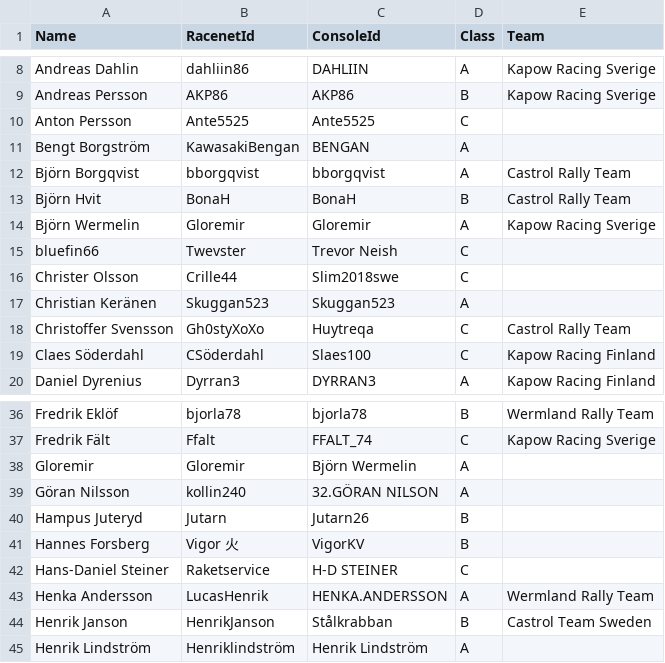
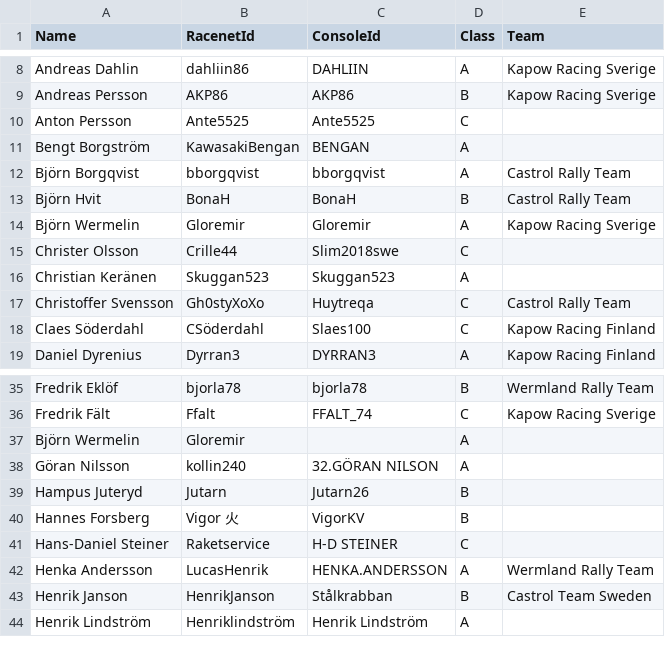
Before and after one commit to kapoow/rally-round, a CSV file: src/state/maintmaster-enhetscupen/drivers.csv, drawn as a sheet; only a part is shown, gaps mark what is left out.

Commit message:
Update drivers.csv

```diff
--- a/src/state/maintmaster-enhetscupen/drivers.csv
+++ b/src/state/maintmaster-enhetscupen/drivers.csv
@@ -14,3 +14,2 @@ Björn Hvit,BonaH,BonaH,B,Castrol Rally Team
 Björn Wermelin,Gloremir,Gloremir,A,Kapow Racing Sverige
-bluefin66,Twevster,Trevor Neish,C,
 Christer Olsson,Crille44,Slim2018swe,C,
@@ -37,3 +36,3 @@ Fredrik Eklöf,bjorla78,bjorla78,B,Wermland Rally Team
 Fredrik Fält,Ffalt,FFALT_74,C,Kapow Racing Sverige
-Gloremir,Gloremir,Björn Wermelin,A,
+Björn Wermelin,Gloremir,,A,
 Göran Nilsson,kollin240,32.GÖRAN NILSON,A,
```
